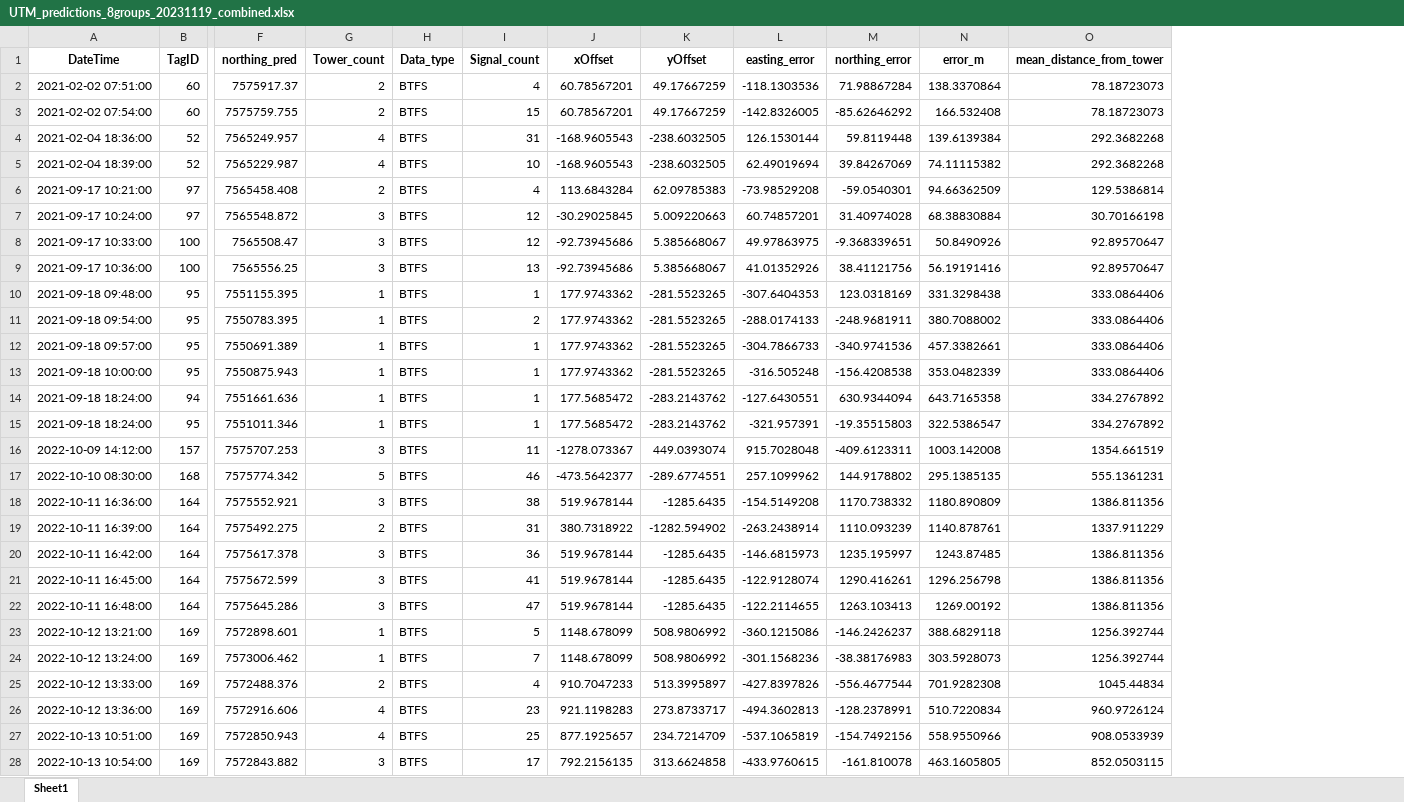
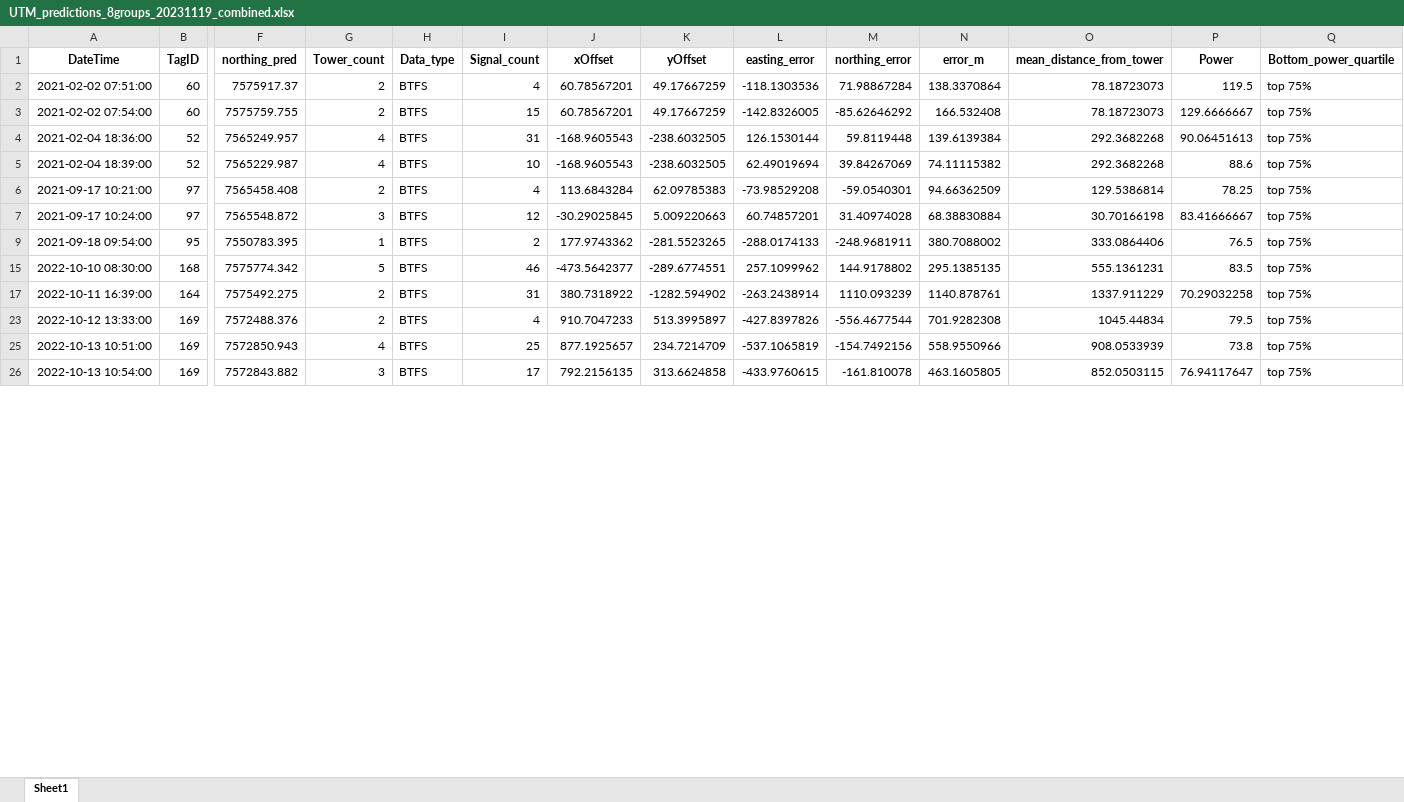
Before and after one commit to johnvanosta/ml4rt, an Excel workbook: Example_data/Output/Predictions/UTM_predictions_8groups_20231119_combined.xlsx, sheet Sheet1, drawn as a sheet; only a part is shown, gaps mark what is left out; values as stored, in another font and other column widths than the file's, no borders; removed rows and columns are numbered as before the commit, all else as after; rows hold the shown columns only; the diff covers the shown part only; the diff names each change by its address in the sheet, - before the commit and + after, or states it on an @@ line.

```diff
--- a/Example_data/Output/Predictions/UTM_predictions_8groups_20231119_combined.xlsx (sheet Sheet1)
+++ b/Example_data/Output/Predictions/UTM_predictions_8groups_20231119_combined.xlsx (sheet Sheet1)
+column P (Power), rows 2-26: 119.5 | 129.6666667 | 90.06451613 | 88.6 | 78.25 | 83.41666667 | 76.5 | 83.5 | 70.29032258 | 79.5 | 73.8 | 76.94117647
+column Q (Bottom_power_quartile), rows 2-26: all top 75%
-row 8: 2021-09-17 10:33:00 | 100 | 7565508.47 | 3 | BTFS | 12 | -92.73945686 | 5.385668067 | 49.97863975 | -9.368339651 | 50.8490926 | 92.89570647
-row 9: 2021-09-17 10:36:00 | 100 | 7565556.25 | 3 | BTFS | 13 | -92.73945686 | 5.385668067 | 41.01352926 | 38.41121756 | 56.19191416 | 92.89570647
-row 10: 2021-09-18 09:48:00 | 95 | 7551155.395 | 1 | BTFS | 1 | 177.9743362 | -281.5523265 | -307.6404353 | 123.0318169 | 331.3298438 | 333.0864406
-row 12: 2021-09-18 09:57:00 | 95 | 7550691.389 | 1 | BTFS | 1 | 177.9743362 | -281.5523265 | -304.7866733 | -340.9741536 | 457.3382661 | 333.0864406
-row 13: 2021-09-18 10:00:00 | 95 | 7550875.943 | 1 | BTFS | 1 | 177.9743362 | -281.5523265 | -316.505248 | -156.4208538 | 353.0482339 | 333.0864406
-row 14: 2021-09-18 18:24:00 | 94 | 7551661.636 | 1 | BTFS | 1 | 177.5685472 | -283.2143762 | -127.6430551 | 630.9344094 | 643.7165358 | 334.2767892
-row 15: 2021-09-18 18:24:00 | 95 | 7551011.346 | 1 | BTFS | 1 | 177.5685472 | -283.2143762 | -321.957391 | -19.35515803 | 322.5386547 | 334.2767892
-row 16: 2022-10-09 14:12:00 | 157 | 7575707.253 | 3 | BTFS | 11 | -1278.073367 | 449.0393074 | 915.7028048 | -409.6123311 | 1003.142008 | 1354.661519
-row 18: 2022-10-11 16:36:00 | 164 | 7575552.921 | 3 | BTFS | 38 | 519.9678144 | -1285.6435 | -154.5149208 | 1170.738332 | 1180.890809 | 1386.811356
-row 20: 2022-10-11 16:42:00 | 164 | 7575617.378 | 3 | BTFS | 36 | 519.9678144 | -1285.6435 | -146.6815973 | 1235.195997 | 1243.87485 | 1386.811356
-row 21: 2022-10-11 16:45:00 | 164 | 7575672.599 | 3 | BTFS | 41 | 519.9678144 | -1285.6435 | -122.9128074 | 1290.416261 | 1296.256798 | 1386.811356
-row 22: 2022-10-11 16:48:00 | 164 | 7575645.286 | 3 | BTFS | 47 | 519.9678144 | -1285.6435 | -122.2114655 | 1263.103413 | 1269.00192 | 1386.811356
-row 23: 2022-10-12 13:21:00 | 169 | 7572898.601 | 1 | BTFS | 5 | 1148.678099 | 508.9806992 | -360.1215086 | -146.2426237 | 388.6829118 | 1256.392744
-row 24: 2022-10-12 13:24:00 | 169 | 7573006.462 | 1 | BTFS | 7 | 1148.678099 | 508.9806992 | -301.1568236 | -38.38176983 | 303.5928073 | 1256.392744
-row 26: 2022-10-12 13:36:00 | 169 | 7572916.606 | 4 | BTFS | 23 | 921.1198283 | 273.8733717 | -494.3602813 | -128.2378991 | 510.7220834 | 960.9726124
```
Also changed, not shown: 41 removed rows elsewhere in this sheet, hidden cells, test_tower_predictions.xlsx, 17 other files.
